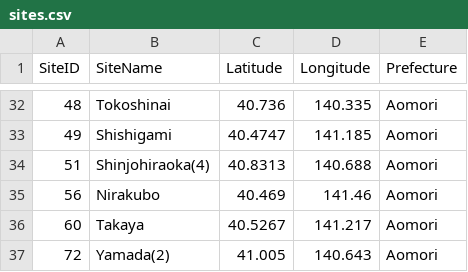
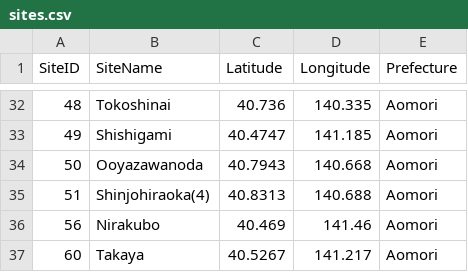
Before and after one commit to ercrema/Jomon_SPD_Comparison, a CSV file: data/sites.csv, drawn as a sheet; only a part is shown, gaps mark what is left out; the shorter side is filled out with more unchanged rows; the diff names each change by its address in the sheet, - before the commit and + after, or states it on an @@ line.

Commit message:
Final Dataset

```diff
--- a/data/sites.csv
+++ b/data/sites.csv
+row 34: 50 | Ooyazawanoda | 40.7943 | 140.668 | Aomori
```
Also changed, not shown: data/c14dates.csv.
